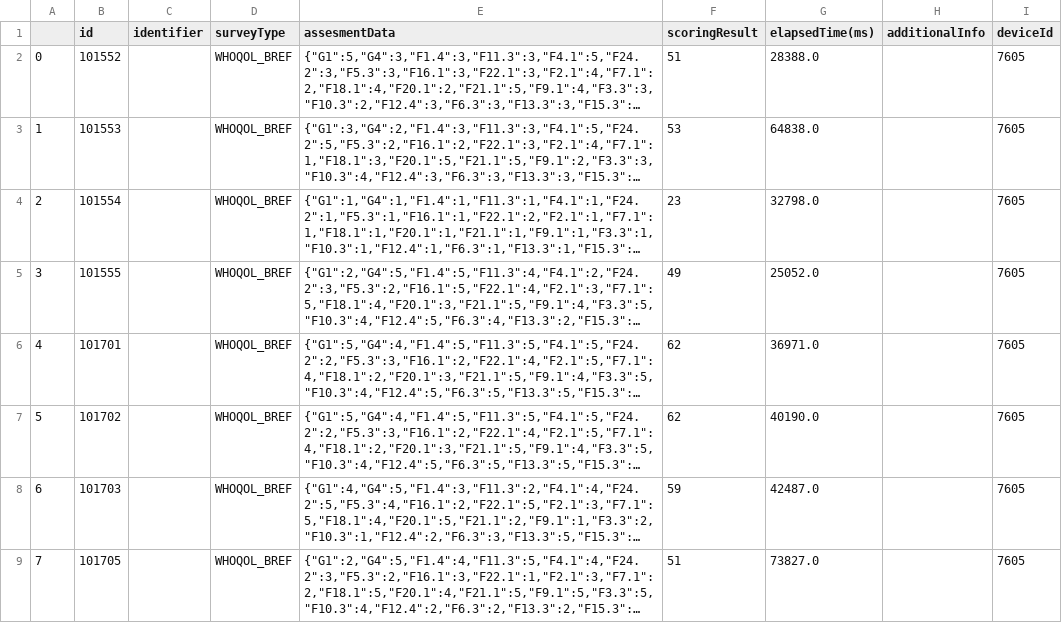
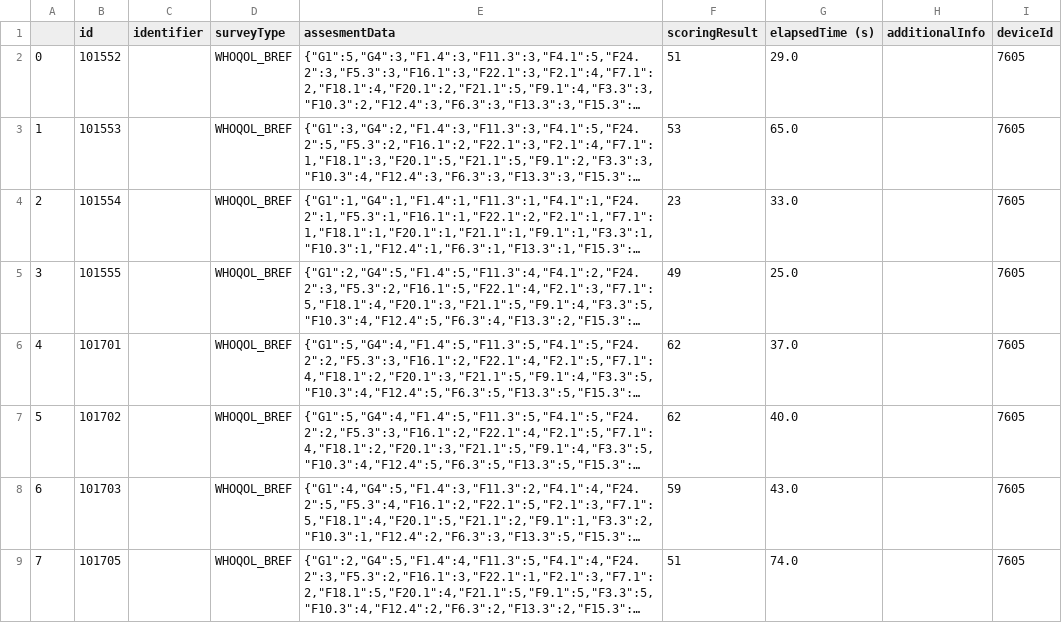
Before and after one commit to UsernameIsAlreadyTakenForReal/apesDNM, a CSV file: vinci_data/survey/survey_device_Id_11575.csv, drawn as a sheet; long unchanged cells end in …; the diff names each change by its address in the sheet, - before the commit and + after, or states it on an @@ line.

```diff
--- a/vinci_data/survey/survey_device_Id_11575.csv
+++ b/vinci_data/survey/survey_device_Id_11575.csv
-G1: elapsedTime(ms)
+G1: elapsedTime (s)
-G2 (elapsedTime (s)): 28388.0
+G2 (elapsedTime (s)): 29.0
-G3 (elapsedTime (s)): 64838.0
+G3 (elapsedTime (s)): 65.0
-G4 (elapsedTime (s)): 32798.0
+G4 (elapsedTime (s)): 33.0
-G5 (elapsedTime (s)): 25052.0
+G5 (elapsedTime (s)): 25.0
-G6 (elapsedTime (s)): 36971.0
+G6 (elapsedTime (s)): 37.0
-G7 (elapsedTime (s)): 40190.0
+G7 (elapsedTime (s)): 40.0
-G8 (elapsedTime (s)): 42487.0
+G8 (elapsedTime (s)): 43.0
-G9 (elapsedTime (s)): 73827.0
+G9 (elapsedTime (s)): 74.0
```
Also changed, not shown: vinci_data/survey/survey_device_Id_11551.csv, vinci_data/survey/survey_device_Id_11574.csv, 13 other files.
